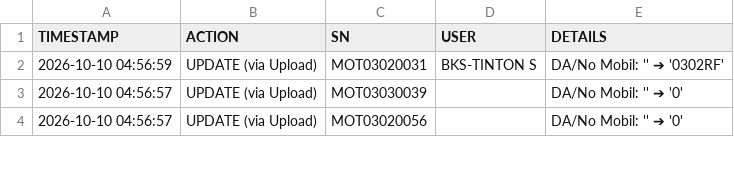
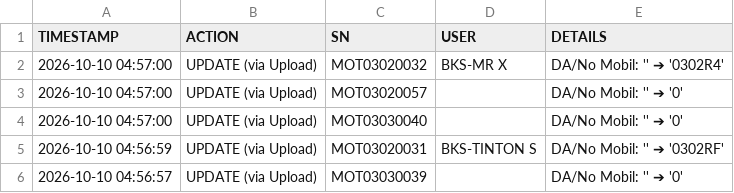
Before and after one commit to ranzfe/it-asset-management, a CSV file: history_log.csv, drawn as a sheet; only a part is shown; the shorter side is filled out with more unchanged rows; the diff names each change by its address in the sheet, - before the commit and + after, or states it on an @@ line.

Commit message:
Auto-update history log: 2026-10-10 04:57:00

```diff
--- a/history_log.csv
+++ b/history_log.csv
+row 2: 2026-10-10 04:57:00 | UPDATE (via Upload) | MOT03020032 | BKS-MR X | DA/No Mobil: '' ➔ '0302R4'
+row 3: 2026-10-10 04:57:00 | UPDATE (via Upload) | MOT03020057 |  | DA/No Mobil: '' ➔ '0'
+row 4: 2026-10-10 04:57:00 | UPDATE (via Upload) | MOT03030040 |  | DA/No Mobil: '' ➔ '0'
```
